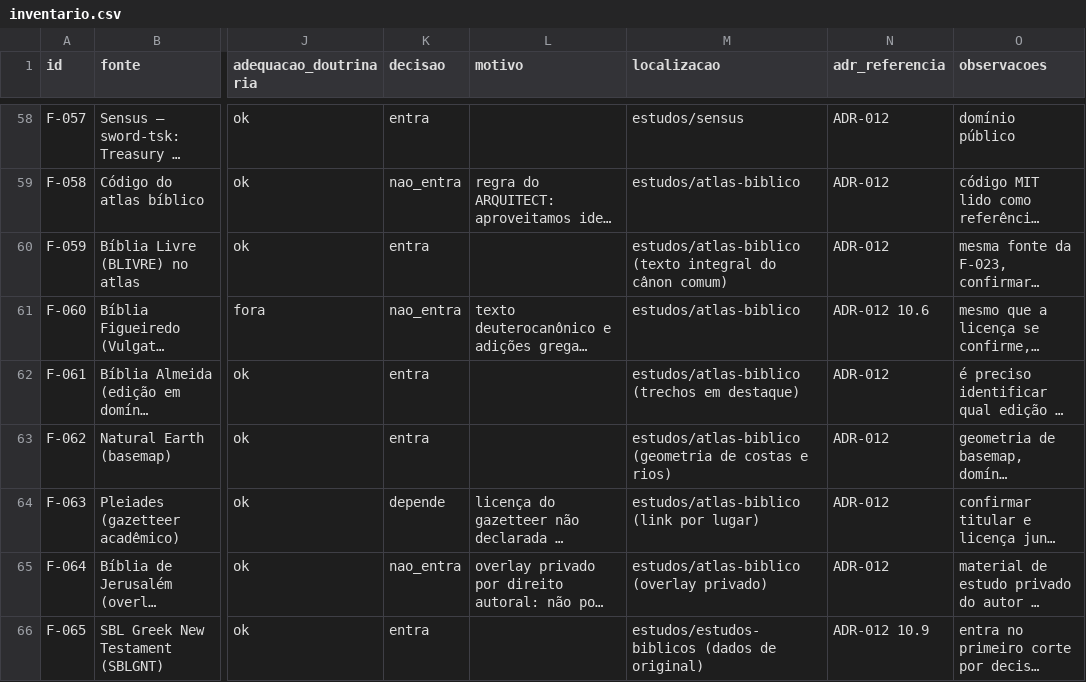
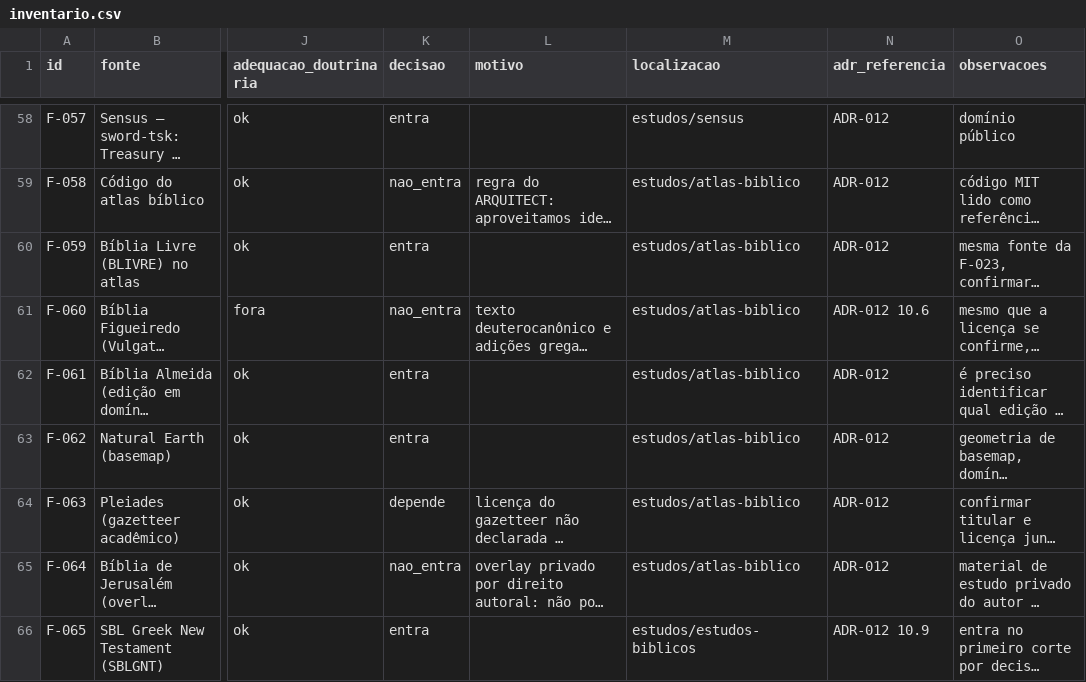
Before and after one commit to egarabini/EVANGELICOS, a CSV file: documentacao/fontes/inventario.csv, drawn as a sheet; only a part is shown, gaps mark what is left out; long unchanged cells end in …; the diff covers the shown part only; the diff names each change by its address in the sheet, - before the commit and + after, or states it on an @@ line.

Commit message:
fix(dem-003): aplica as 18 correcoes de fato do AUXILIAR + 7 linhas que faltavam
A auditoria do AUXILIAR-ARCHITECT comparou o CSV com O DISCO. Verifiquei cada
alegacao de certeza "A" antes de aplicar - todas conferiram, e uma a mais: sao 14
arquivos dados-*.js, nao 12.

ERROS DE IDENTIDADE (a classe que o EVAL, o verificador e eu nao pegavamos):
- F-009 era Adam Clarke e virou GORDON H. CLARK, "Deus e o Mal" (calvinista,
  Westminster). Adam Clarke e outra pessoa e ja tem linha propria (F-030). A
  adequacao foi reavaliada: 'atencao' pela controversia Clark-Van Til, e nao mais
  por "metodista/arminiana" - que era o erro.
- F-010: nao eram "obras selecionadas"; e UMA obra, e a traducao de 2015 tem
  titular proprio. Dividida em F-010 (obra, dominio publico) e F-080 (traducao,
  direito reservado), como a RF02 manda quando as licencas diferem.
- F-005: editora ZONDERVAN (1994), nao Crossway. F-004: a traducao PT foi GERADA
  POR IA (Grok), sem titular humano. F-007: Sire/Hagnos. F-008: Hawthorne, Martin
  e Reid / Edicoes Loyola, copia de paginas do CETEP.
- localizacao de F-007 a F-010: caminhos REAIS, no lugar de "a confirmar".

7 LINHAS QUE NAO EXISTIAM: grafo de dados do atlas; materiais da revista FAJOPA;
os 34 planos de estudo dirigido; a arvore TEOLOGIA_SISTEMATICA (derivada); servicos
de mapa; a traducao do Edwards; e a divisao das skills do top-skills.

AJUSTES: F-075 dividida (MIT x sem licenca); F-076 com licenca 'a confirmar' de
verdade; F-068..F-071 com "titular INFERIDO pelo titulo"; F-002 registrando que a
fonte NAO foi localizada no disco (o Henry em ingles e a F-033); F-066 e F-078/F-079
com ressalvas de titular.

VERIFICADOR: 3 checagens de identidade sugeridas pelo AUXILIAR - existencia do
caminho citado, autores com nome parecido e cobertura inversa por diretorio.

E consertei um vicio meu: o CSV vinha sendo editado como TEXTO, e eu introduzi ';'
dentro de campos DUAS vezes. Agora saiu de um gerador com dados estruturados (lista
de 17 campos, assert, sanitizacao), e o gerador foi descartado - o artefato e o CSV.
O verificador agora reprova contagem de campos errada, entao a classe nao volta
silenciosa.

86 linhas. Verificador: PASS.

```diff
--- a/documentacao/fontes/inventario.csv
+++ b/documentacao/fontes/inventario.csv
-M60 (localizacao): estudos/atlas-biblico (texto integral do cânon comum)
+M60 (localizacao): estudos/atlas-biblico
-M62 (localizacao): estudos/atlas-biblico (trechos em destaque)
+M62 (localizacao): estudos/atlas-biblico
-M63 (localizacao): estudos/atlas-biblico (geometria de costas e rios)
+M63 (localizacao): estudos/atlas-biblico
-M64 (localizacao): estudos/atlas-biblico (link por lugar)
+M64 (localizacao): estudos/atlas-biblico
-M65 (localizacao): estudos/atlas-biblico (overlay privado)
+M65 (localizacao): estudos/atlas-biblico
-M66 (localizacao): estudos/estudos-biblicos (dados de original)
+M66 (localizacao): estudos/estudos-biblicos
```
Also changed, not shown: 7 added rows and 69 edited cells elsewhere in this file, 1 other file.
